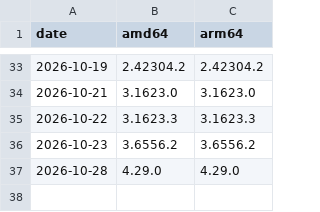
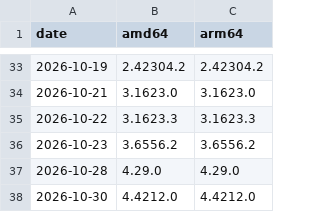
Before and after one commit to chrisnov-it/claude-desktop-debian, a TSV file: official-pool-versions.tsv, drawn as a sheet; only a part is shown, gaps mark what is left out.

```diff
--- a/official-pool-versions.tsv
+++ b/official-pool-versions.tsv
@@ -37 +37,2 @@ date	amd64	arm64
 2026-10-28	4.29.0	4.29.0
+2026-10-30	4.4212.0	4.4212.0
```
